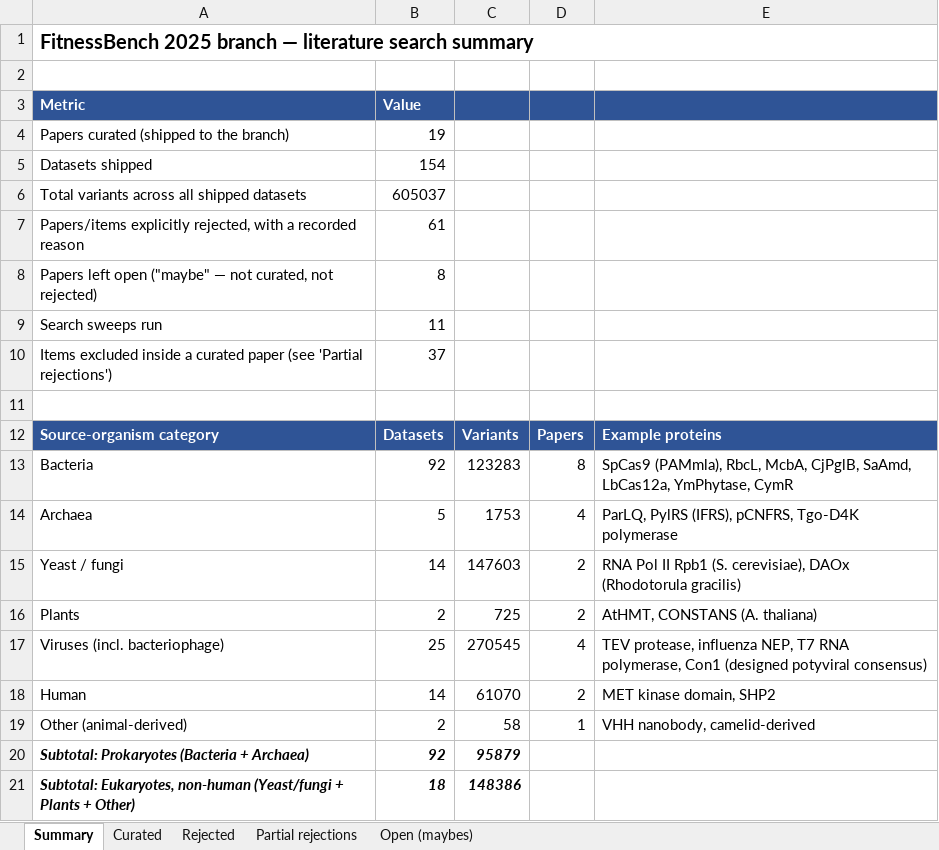
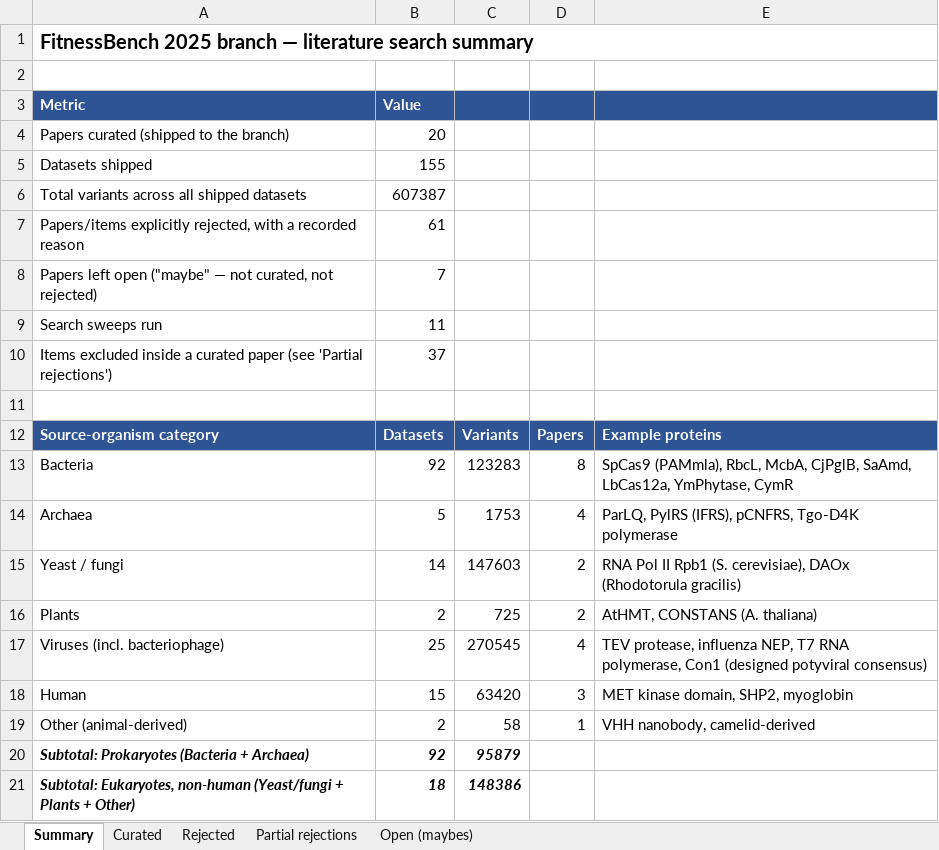
Before and after one commit to JYT86/fitnessbench, an Excel workbook: FitnessBench_2025_literature_search.xlsx, sheet Summary, drawn as a sheet; only a part is shown; values as stored, in another font and other column widths than the file's, no borders; the diff names each change by its address in the sheet, - before the commit and + after, or states it on an @@ line.

```diff
--- a/FitnessBench_2025_literature_search.xlsx (sheet Summary)
+++ b/FitnessBench_2025_literature_search.xlsx (sheet Summary)
-B4 (Value): 19
+B4 (Value): 20
-B5 (Value): 154
+B5 (Value): 155
-B6 (Value): 605037
+B6 (Value): 607387
-B8 (Value): 8
+B8 (Value): 7
-B18 (Value): 14
+B18 (Value): 15
-C18: 61070
+C18: 63420
-D18: 2
+D18: 3
-E18: MET kinase domain, SHP2
+E18: MET kinase domain, SHP2, myoglobin
```
Also changed, not shown: sheet Curated, sheet Open (maybes), 6 other files.
